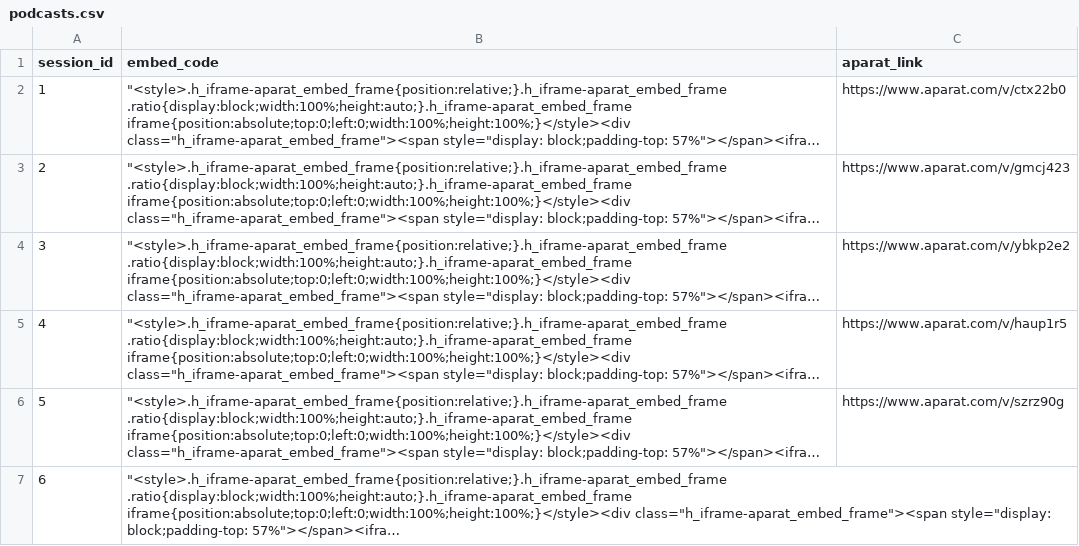
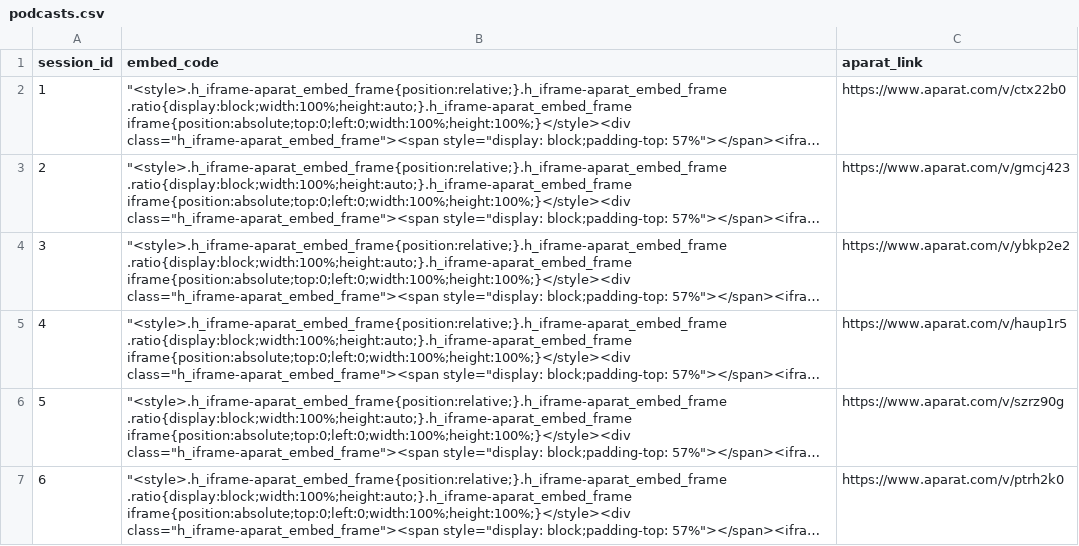
Before and after one commit to goharimanesh/Measurement-Class, a CSV file: podcasts.csv, drawn as a sheet; long unchanged cells end in …; the diff names each change by its address in the sheet, - before the commit and + after, or states it on an @@ line.

Commit message:
Link of Video for Podcast 6 is added

```diff
--- a/podcasts.csv
+++ b/podcasts.csv
-C7 (aparat_link): (empty)
+C7 (aparat_link): https://www.aparat.com/v/ptrh2k0
```
